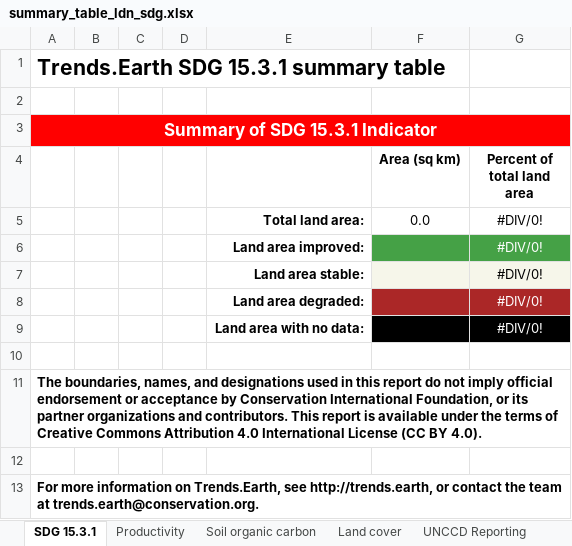
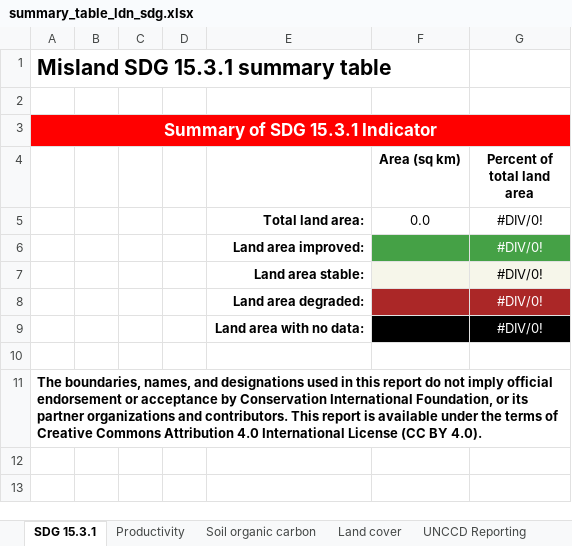
Before and after one commit to LocateIT/trends.earth, an Excel workbook: MISLAND/data/summary_table_ldn_sdg.xlsx, sheet SDG 15.3.1, drawn as a sheet; values as stored, in another font and other column widths than the file's, no borders; the diff names each change by its address in the sheet, - before the commit and + after, or states it on an @@ line.

```diff
--- a/MISLAND/data/summary_table_ldn_sdg.xlsx (sheet SDG 15.3.1)
+++ b/MISLAND/data/summary_table_ldn_sdg.xlsx (sheet SDG 15.3.1)
-A1: Trends.Earth SDG 15.3.1 summary table
+A1: Misland SDG 15.3.1 summary table
-row 12: (empty)
-row 13: For more information on Trends.Earth, see http://trends.earth, or contact the team at trends.earth@conservation.org.
```
Also changed, not shown: sheet Soil organic carbon, sheet Land cover, sheet UNCCD Reporting, sheet Productivity, MISLAND/data/summary_table_ldn_annual.xlsx, MISLAND/data/summary_table_restoration.xlsx, 14 other files.
